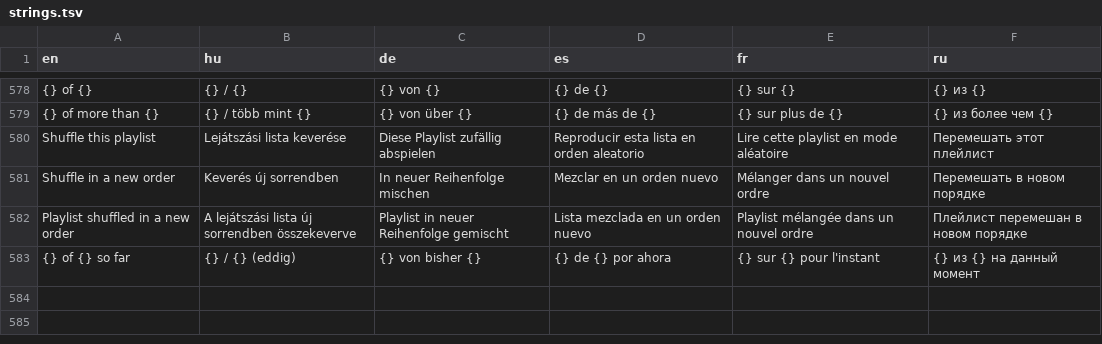
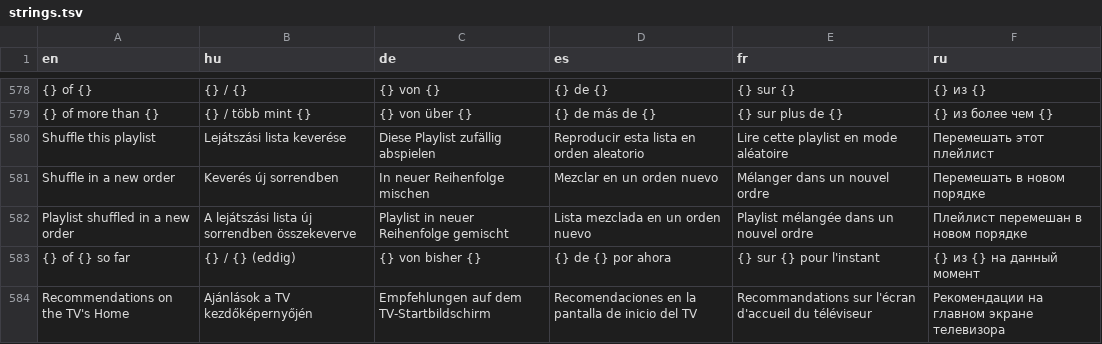
Before and after one commit to danzig666/ytnative, a TSV file: crates/app/i18n/strings.tsv, drawn as a sheet; only a part is shown, gaps mark what is left out; the diff names each change by its address in the sheet, - before the commit and + after, or states it on an @@ line.

Commit message:
Publish the newest subscription videos as cards on the TV's home
LG Home, and the third-party homes built on the same call, read the cards
the installed apps publish for themselves with
applicationManager/setContents. A click comes back as contentTarget, which
deeplink already opens, so only the publishing was missing.

Off by default (Settings > Interface > "Recommendations on the TV's
Home"). While it is on, 16 of the newest videos of the Subscriptions feed
(Home's first row when signed out) are published a minute after a start
and then every 30 minutes; switched off, removeAllContents takes them away.

On webOS 26 (OLED65C66LB) the app's own role is refused setContents, so
the call falls back to the wide luna connection already used for Homebrew
Channel and voice search; a TV that refuses both is logged once and not
retried.

```diff
--- a/crates/app/i18n/strings.tsv
+++ b/crates/app/i18n/strings.tsv
+row 584: Recommendations on the TV's Home | Ajánlások a TV kezdőképernyőjén | Empfehlungen auf dem TV-Startbildschirm | Recomendaciones en la pantalla de inicio del TV | Recommandations sur l'écran d'accueil du téléviseur | Рекомендации на главном экране телевизора
```
Also changed, not shown: 6 other files.
